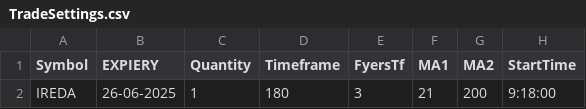
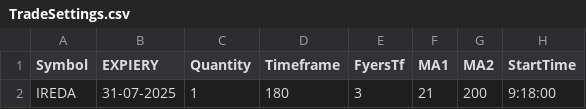
Before and after one commit to PulkitChadha125/KapilCprStRATEGYFinal, a CSV file: TradeSettings.csv, drawn as a sheet; only a part is shown; the diff names each change by its address in the sheet, - before the commit and + after, or states it on an @@ line.

Commit message:
final files with fyers ltp for order placement

```diff
--- a/TradeSettings.csv
+++ b/TradeSettings.csv
-B2 (EXPIERY): 26-06-2025
+B2 (EXPIERY): 31-07-2025
```
Also changed, not shown: 4 other files.
